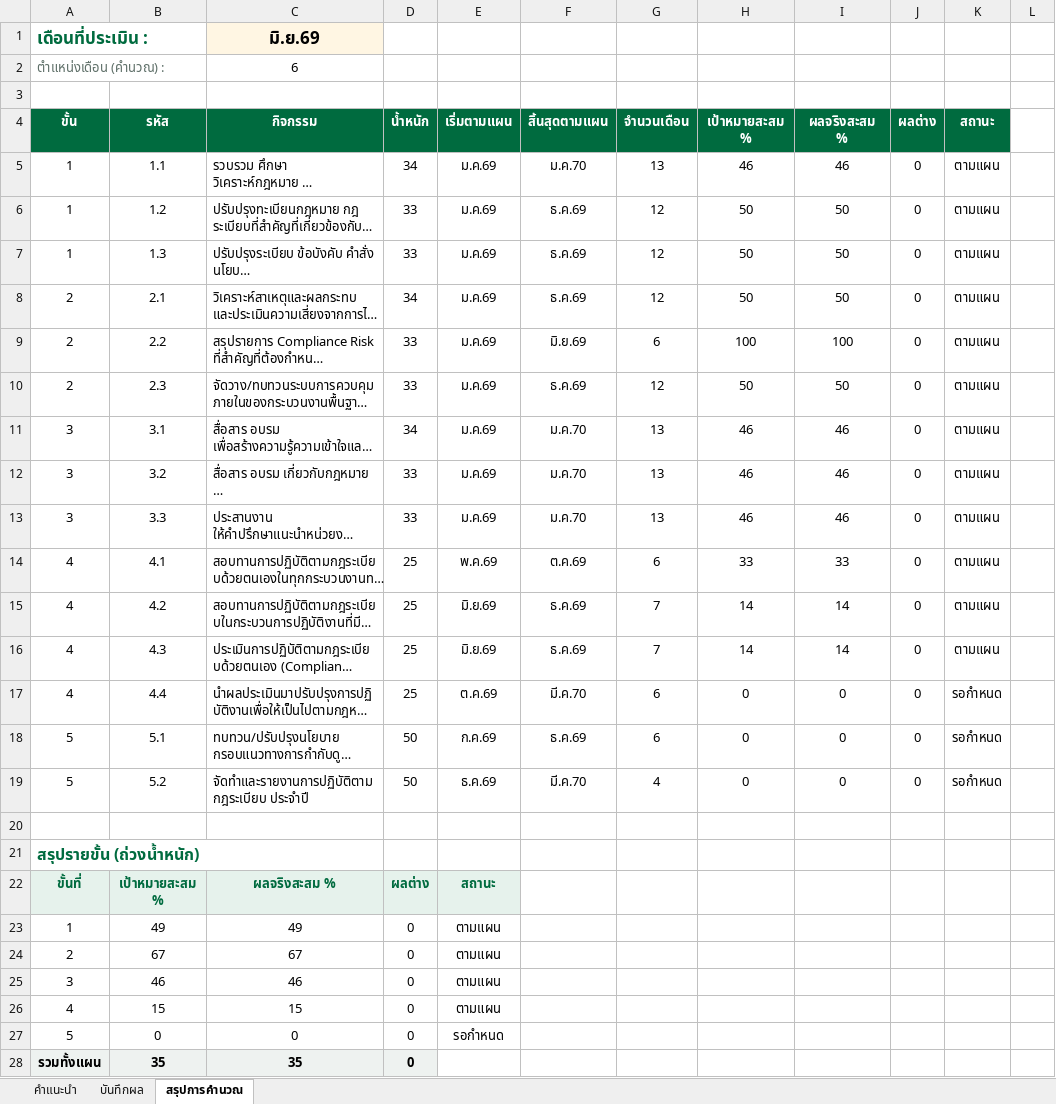
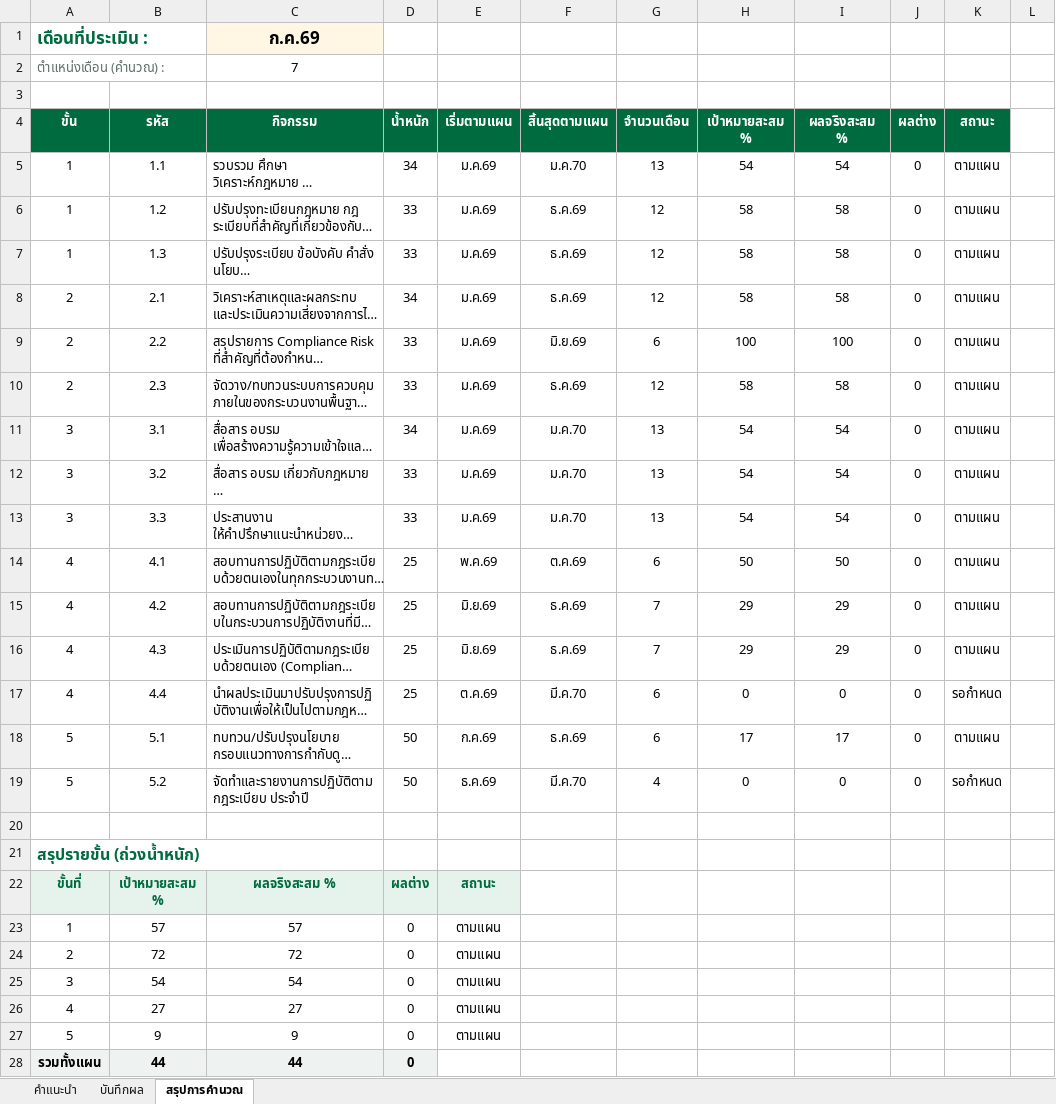
Before and after one commit to atomnet18-lang/Compliance-Dashboard, an Excel workbook: CP_2569_บันทึกผลจริง_template.xlsx, sheet สรุปการคำนวณ, drawn as a sheet; long unchanged cells end in …; values as stored, in another font and other column widths than the file's, no borders; removed rows and columns are numbered as before the commit, all else as after; the diff names each change by its address in the sheet, - before the commit and + after, or states it on an @@ line.

```diff
--- a/CP_2569_บันทึกผลจริง_template.xlsx (sheet สรุปการคำนวณ)
+++ b/CP_2569_บันทึกผลจริง_template.xlsx (sheet สรุปการคำนวณ)
-C1 (กิจกรรม): มิ.ย.69
+C1 (กิจกรรม): ก.ค.69
-C2 (กิจกรรม): 6
+C2 (กิจกรรม): 7
-H5 (เป้าหมายสะสม %): 46
+H5 (เป้าหมายสะสม %): 54
-I5 (ผลจริงสะสม %): 46
+I5 (ผลจริงสะสม %): 54
-H6:H8 (เป้าหมายสะสม %): 50
+H6:H8 (เป้าหมายสะสม %): 58
-I6:I8 (ผลจริงสะสม %): 50
+I6:I8 (ผลจริงสะสม %): 58
-H10 (เป้าหมายสะสม %): 50
+H10 (เป้าหมายสะสม %): 58
-I10 (ผลจริงสะสม %): 50
+I10 (ผลจริงสะสม %): 58
-H11:H13 (เป้าหมายสะสม %): 46
+H11:H13 (เป้าหมายสะสม %): 54
-I11:I13 (ผลจริงสะสม %): 46
+I11:I13 (ผลจริงสะสม %): 54
-H14 (เป้าหมายสะสม %): 33
+H14 (เป้าหมายสะสม %): 50
-I14 (ผลจริงสะสม %): 33
+I14 (ผลจริงสะสม %): 50
-H15:H16 (เป้าหมายสะสม %): 14
+H15:H16 (เป้าหมายสะสม %): 29
-I15:I16 (ผลจริงสะสม %): 14
+I15:I16 (ผลจริงสะสม %): 29
-H18 (เป้าหมายสะสม %): 0
+H18 (เป้าหมายสะสม %): 17
-I18 (ผลจริงสะสม %): 0
+I18 (ผลจริงสะสม %): 17
-K18 (สถานะ): รอกำหนด
+K18 (สถานะ): ตามแผน
-B23 (รหัส): 49
+B23 (รหัส): 57
-C23 (กิจกรรม): 49
+C23 (กิจกรรม): 57
-B24 (รหัส): 67
+B24 (รหัส): 72
-C24 (กิจกรรม): 67
+C24 (กิจกรรม): 72
-B25 (รหัส): 46
+B25 (รหัส): 54
-C25 (กิจกรรม): 46
+C25 (กิจกรรม): 54
-B26 (รหัส): 15
+B26 (รหัส): 27
-C26 (กิจกรรม): 15
+C26 (กิจกรรม): 27
-row 27: 5 | 0 | 0 | 0 | รอกำหนด
-row 28: รวมทั้งแผน | 35 | 35 | 0
+row 27: 5 | 9 | 9 | 0 | ตามแผน
+row 28: รวมทั้งแผน | 44 | 44 | 0
```
Also changed, not shown: sheet บันทึกผล, 1 other file.
